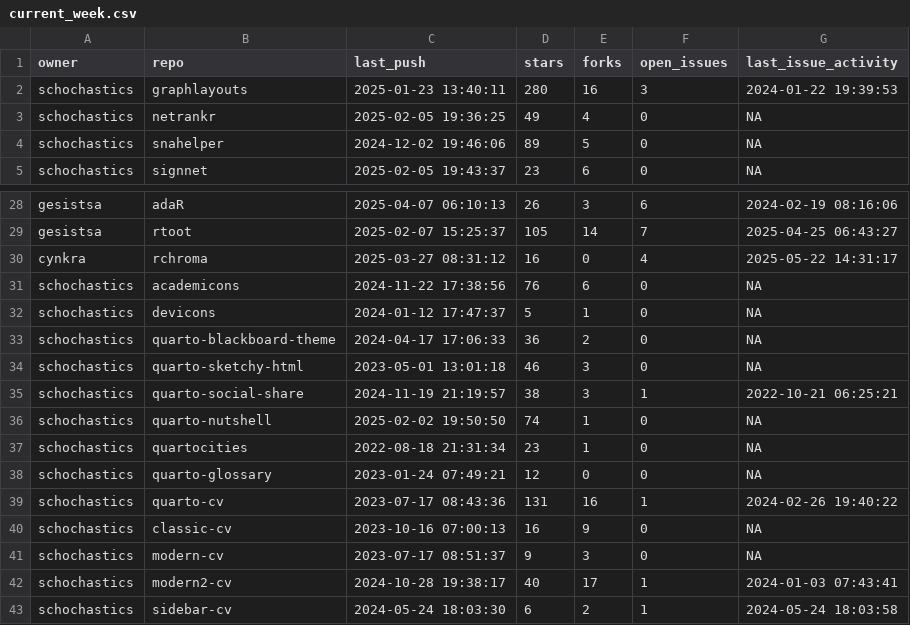
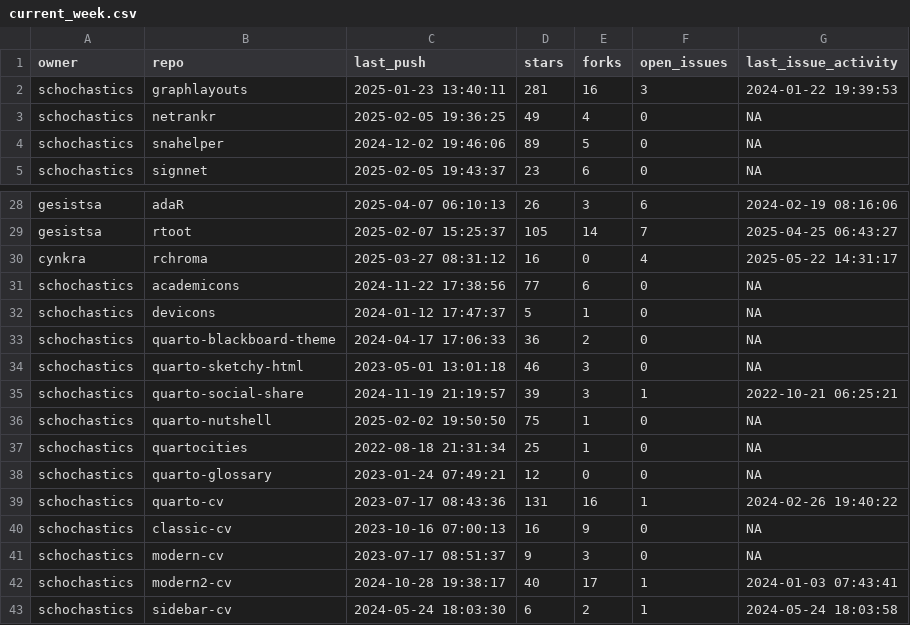
Before and after one commit to schochastics/gh-dashboard, a CSV file: current_week.csv, drawn as a sheet; only a part is shown, gaps mark what is left out.

```diff
--- a/current_week.csv
+++ b/current_week.csv
@@ -1,3 +1,3 @@
 "owner","repo","last_push","stars","forks","open_issues","last_issue_activity"
-"schochastics","graphlayouts",2025-01-23 13:40:11,280,16,3,2024-01-22 19:39:53
+"schochastics","graphlayouts",2025-01-23 13:40:11,281,16,3,2024-01-22 19:39:53
 "schochastics","netrankr",2025-02-05 19:36:25,49,4,0,NA
@@ -30,3 +30,3 @@
 "cynkra","rchroma",2025-03-27 08:31:12,16,0,4,2025-05-22 14:31:17
-"schochastics","academicons",2024-11-22 17:38:56,76,6,0,NA
+"schochastics","academicons",2024-11-22 17:38:56,77,6,0,NA
 "schochastics","devicons",2024-01-12 17:47:37,5,1,0,NA
@@ -34,5 +34,5 @@
 "schochastics","quarto-sketchy-html",2023-05-01 13:01:18,46,3,0,NA
-"schochastics","quarto-social-share",2024-11-19 21:19:57,38,3,1,2022-10-21 06:25:21
-"schochastics","quarto-nutshell",2025-02-02 19:50:50,74,1,0,NA
-"schochastics","quartocities",2022-08-18 21:31:34,23,1,0,NA
+"schochastics","quarto-social-share",2024-11-19 21:19:57,39,3,1,2022-10-21 06:25:21
+"schochastics","quarto-nutshell",2025-02-02 19:50:50,75,1,0,NA
+"schochastics","quartocities",2022-08-18 21:31:34,25,1,0,NA
 "schochastics","quarto-glossary",2023-01-24 07:49:21,12,0,0,NA
```
Also changed, not shown: last_week.csv.
